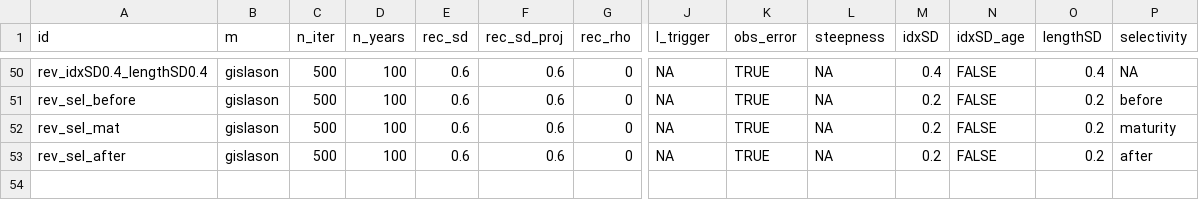
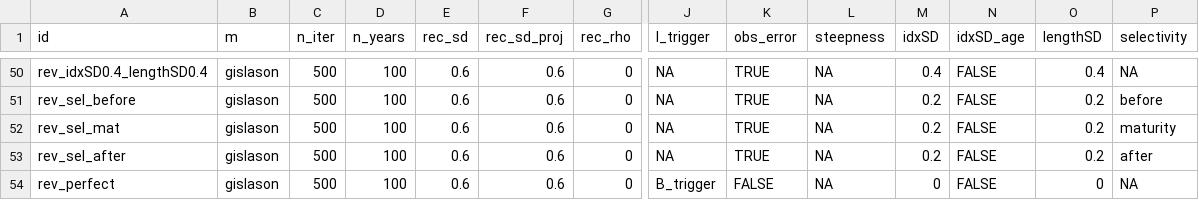
Before and after one commit to shfischer/wklifeVII, a CSV file: R/input/OM_scns.csv, drawn as a sheet; only a part is shown, gaps mark what is left out; rows hold the shown columns only; the diff names each change by its address in the sheet, - before the commit and + after, or states it on an @@ line.

Commit message:
added OM scenario with perfect knowledge

```diff
--- a/R/input/OM_scns.csv
+++ b/R/input/OM_scns.csv
+row 54: rev_perfect | gislason | 500 | 100 | 0.6 | 0.6 | 0 | B_trigger | FALSE | NA | 0 | FALSE | 0 | NA
```
Also changed, not shown: 1 other file.
